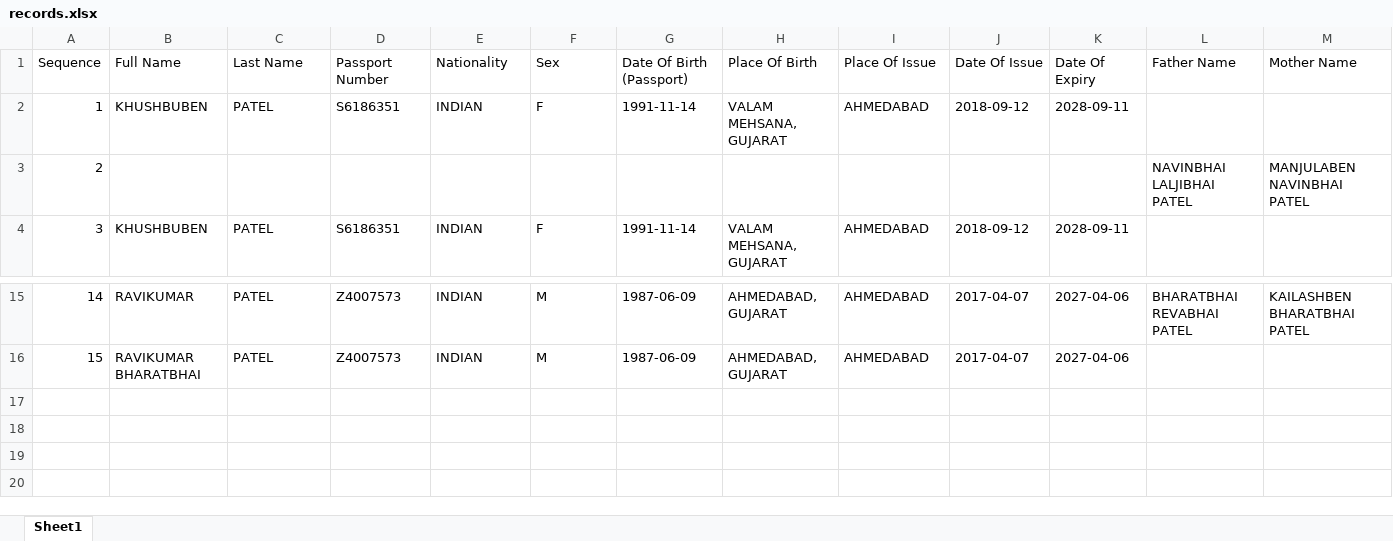
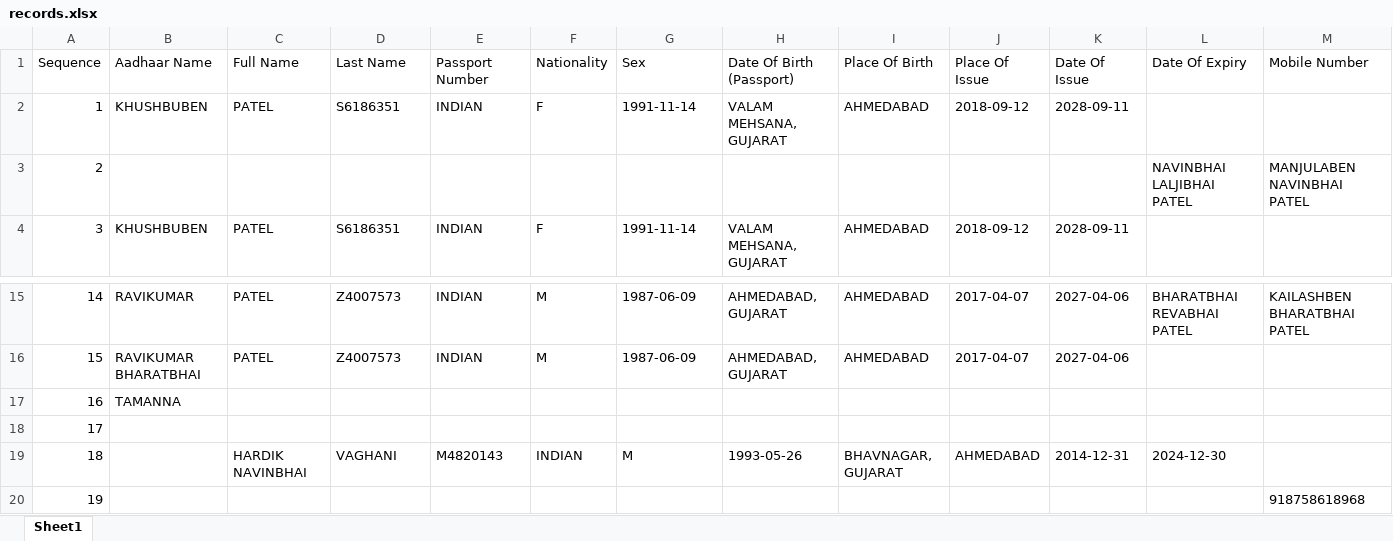
Before and after one commit to Tannu-Parmar/Bigsmileholidays, an Excel workbook: data/records.xlsx, sheet Sheet1, drawn as a sheet; only a part is shown, gaps mark what is left out; values as stored, in another font and other column widths than the file's, no borders; removed rows and columns are numbered as before the commit, all else as after; rows hold the shown columns only; the diff names each change by its address in the sheet, - before the commit and + after, or states it on an @@ line.

Commit message:
add mobile email

```diff
--- a/data/records.xlsx (sheet Sheet1)
+++ b/data/records.xlsx (sheet Sheet1)
-row 1: Sequence | Full Name | Last Name | Passport Number | Nationality | Sex | Date Of Birth (Passport) | Place Of Birth | Place Of Issue | Date Of Issue | Date Of Expiry | Father Name | Mother Name
+row 1: Sequence | Aadhaar Name | Full Name | Last Name | Passport Number | Nationality | Sex | Date Of Birth (Passport) | Place Of Birth | Place Of Issue | Date Of Issue | Date Of Expiry | Mobile Number
+row 17: 16 | TAMANNA
+row 18: 17
+row 19: 18 |  | HARDIK NAVINBHAI | VAGHANI | M4820143 | INDIAN | M | 1993-05-26 | BHAVNAGAR, GUJARAT | AHMEDABAD | 2014-12-31 | 2024-12-30
+row 20: 19 |  |  |  |  |  |  |  |  |  |  |  | 918758618968
```
Also changed, not shown: 3 other files.
